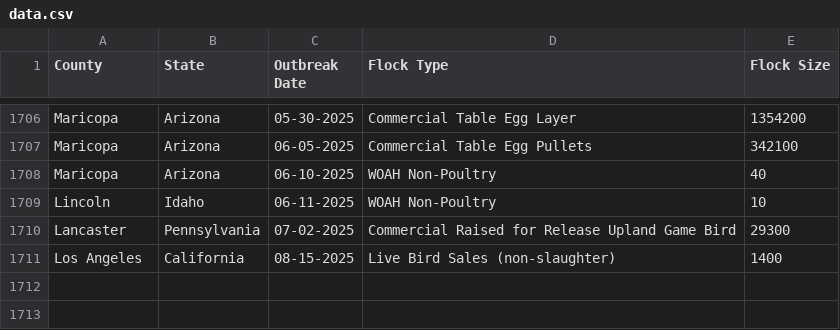
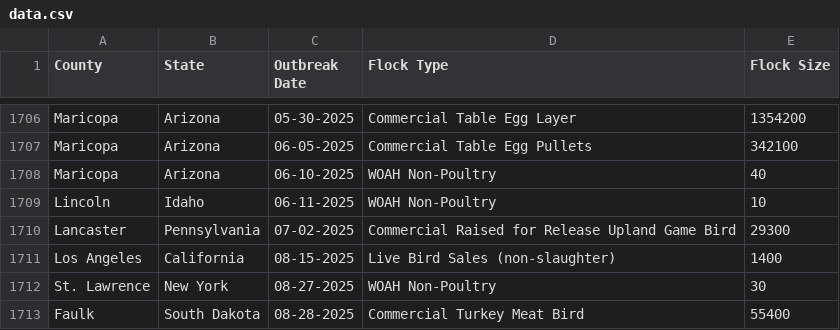
Before and after one commit to wckoeppen/usda-hpai-2022-confirmed-detections, a CSV file: data.csv, drawn as a sheet; only a part is shown, gaps mark what is left out; the diff names each change by its address in the sheet, - before the commit and + after, or states it on an @@ line.

Commit message:
data update

```diff
--- a/data.csv
+++ b/data.csv
+row 1712: St. Lawrence | New York | 08-27-2025 | WOAH Non-Poultry | 30
+row 1713: Faulk | South Dakota | 08-28-2025 | Commercial Turkey Meat Bird | 55400
```
